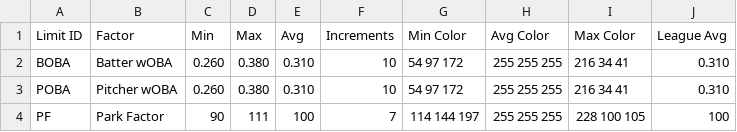
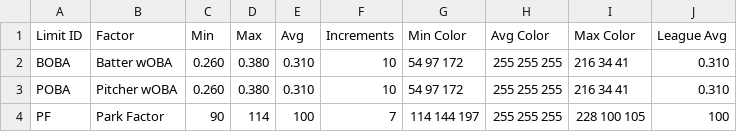
Before and after one commit to HenryWoodbury/batcast, a CSV file: csv/limits.csv, drawn as a sheet.

```diff
--- a/csv/limits.csv
+++ b/csv/limits.csv
@@ -3,2 +3,2 @@ BOBA,Batter wOBA,0.260,0.380,0.310,10,54 97 172,255 255 255,216 34 41,0.310
 POBA,Pitcher wOBA,0.260,0.380,0.310,10,54 97 172,255 255 255,216 34 41,0.310
-PF,Park Factor,90,111,100,7,114 144 197,255 255 255,228 100 105,100
+PF,Park Factor,90,114,100,7,114 144 197,255 255 255,228 100 105,100
```
Also changed, not shown: csv/batters.csv, csv/pfL.csv, 12 other files.
